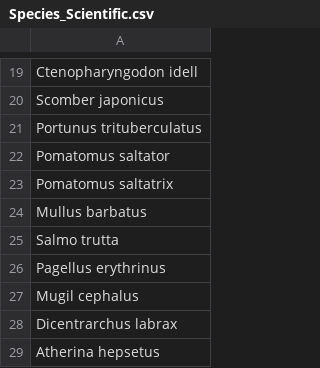
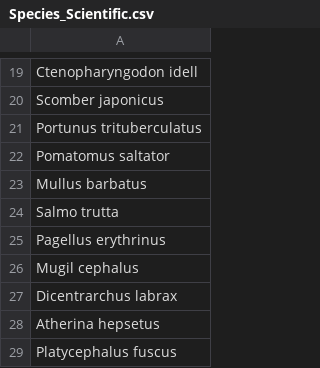
Before and after one commit to ScienceCath/CookedFish_PFAS, a CSV file: data/Species_Scientific.csv, drawn as a sheet; only a part is shown, gaps mark what is left out; the shorter side is filled out with more unchanged rows; the diff names each change by its address in the sheet, - before the commit and + after, or states it on an @@ line.

```diff
--- a/data/Species_Scientific.csv
+++ b/data/Species_Scientific.csv
-row 23: Pomatomus saltatrix
```
